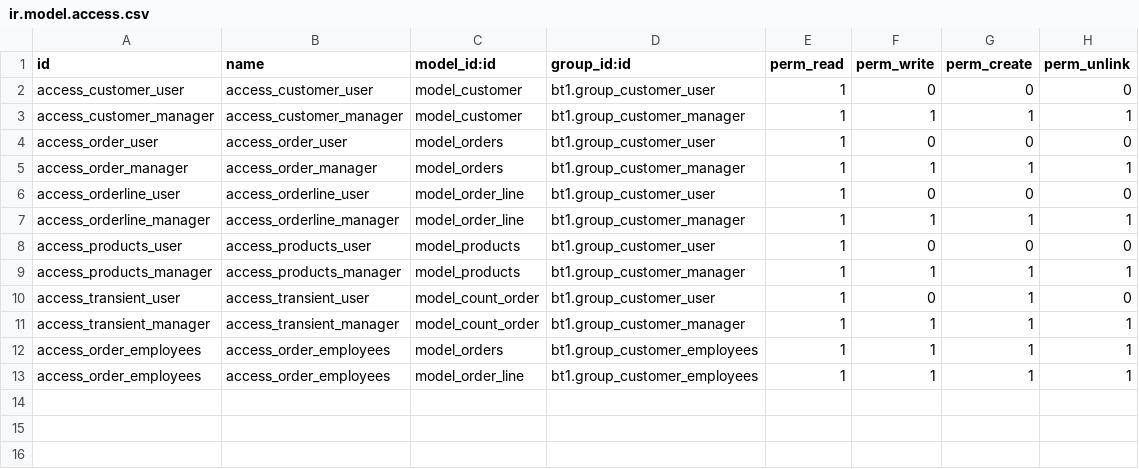
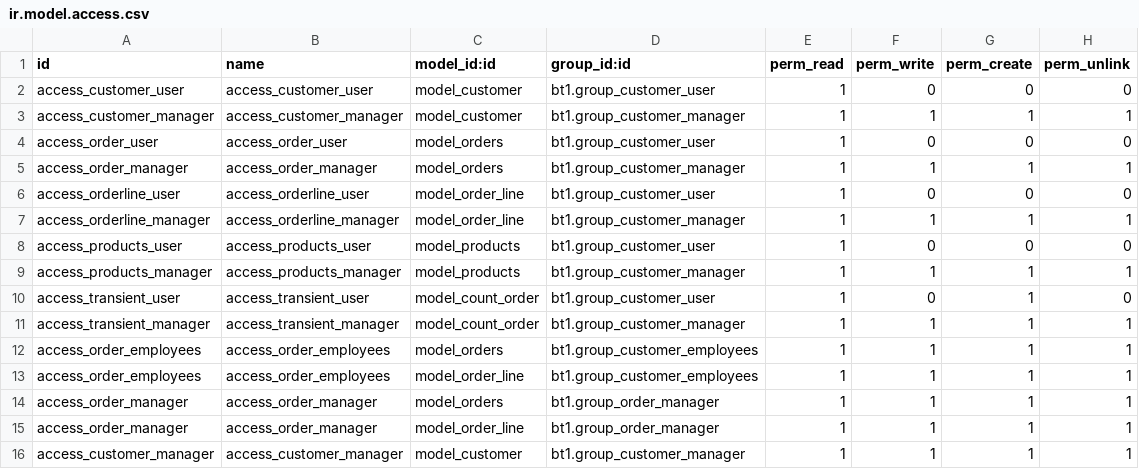
Before and after one commit to lqlongvn/odoo-msi, a CSV file: bt1/security/ir.model.access.csv, drawn as a sheet.

Commit message:
Tạo nhóm thứ 4, 5 là order manager và customer manager và phân quyền

```diff
--- a/bt1/security/ir.model.access.csv
+++ b/bt1/security/ir.model.access.csv
@@ -13 +13,4 @@ access_order_employees,access_order_employees,model_orders,bt1.group_customer_em
 access_order_employees,access_order_employees,model_order_line,bt1.group_customer_employees,1,1,1,1
+access_order_manager,access_order_manager,model_orders,bt1.group_order_manager,1,1,1,1
+access_order_manager,access_order_manager,model_order_line,bt1.group_order_manager,1,1,1,1
+access_customer_manager,access_customer_manager,model_customer,bt1.group_customer_manager,1,1,1,1
```
Also changed, not shown: 1 other file.
